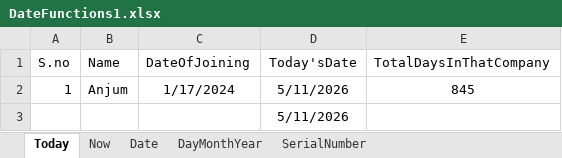
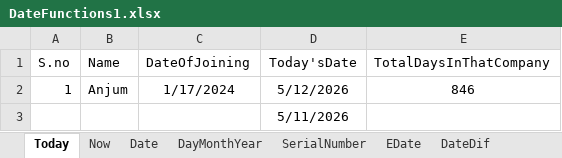
Before and after one commit to PavanKumar927/ANP-D6211, an Excel workbook: Excel/DateFunctions1.xlsx, sheet Today, drawn as a sheet; values as stored, in another font and other column widths than the file's, no borders; the diff names each change by its address in the sheet, - before the commit and + after, or states it on an @@ line.

Commit message:
Date Functions

```diff
--- a/Excel/DateFunctions1.xlsx (sheet Today)
+++ b/Excel/DateFunctions1.xlsx (sheet Today)
+sheet tab: EDate
+sheet tab: DateDif
-D2 (Today'sDate): 5/11/2026
+D2 (Today'sDate): 5/12/2026
-E2 (TotalDaysInThatCompany): 845
+E2 (TotalDaysInThatCompany): 846
```
Also changed, not shown: sheet SerialNumber, sheet Now, 2 other files.
